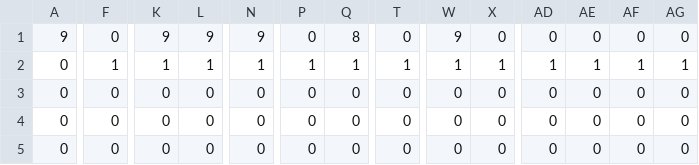
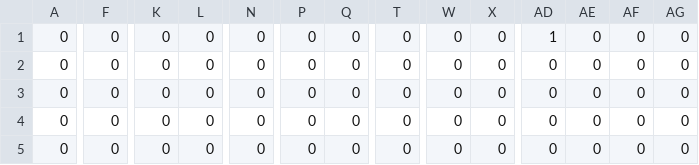
Before and after one commit to yu-kote/DOOOR, a CSV file: Assets/Resources/PlannerData/MapData/Stage2/ItemStatus.csv (was Assets/Resources/PlannerData/aaaaaaaaaaaaaaaa.csv), drawn as a sheet; only a part is shown, gaps mark what is left out; removed rows and columns are numbered as before the commit, all else as after; rows hold the shown columns only; the diff covers the shown part only; the diff names each change by its address in the sheet, - before the commit and + after, or states it on an @@ line.

```diff
--- a/Assets/Resources/PlannerData/aaaaaaaaaaaaaaaa.csv
+++ b/Assets/Resources/PlannerData/MapData/Stage2/ItemStatus.csv
-row 1: 9 | 0 | 9 | 9 | 9 | 0 | 8 | 0 | 9 | 0 | 0 | 0 | 0 | 0
+row 1: 0 | 0 | 0 | 0 | 0 | 0 | 0 | 0 | 0 | 0 | 1 | 0 | 0 | 0
-F2: 1
+F2: 0
-K2: 1
+K2: 0
-L2: 1
+L2: 0
-N2: 1
+N2: 0
-P2: 1
+P2: 0
-Q2: 1
+Q2: 0
-T2: 1
+T2: 0
-W2: 1
+W2: 0
-X2: 1
+X2: 0
-AD2: 1
+AD2: 0
-AE2: 1
+AE2: 0
-AF2: 1
+AF2: 0
-AG2: 1
+AG2: 0
```
Also changed, not shown: 6 edited cells elsewhere in this file, 48 other files.
